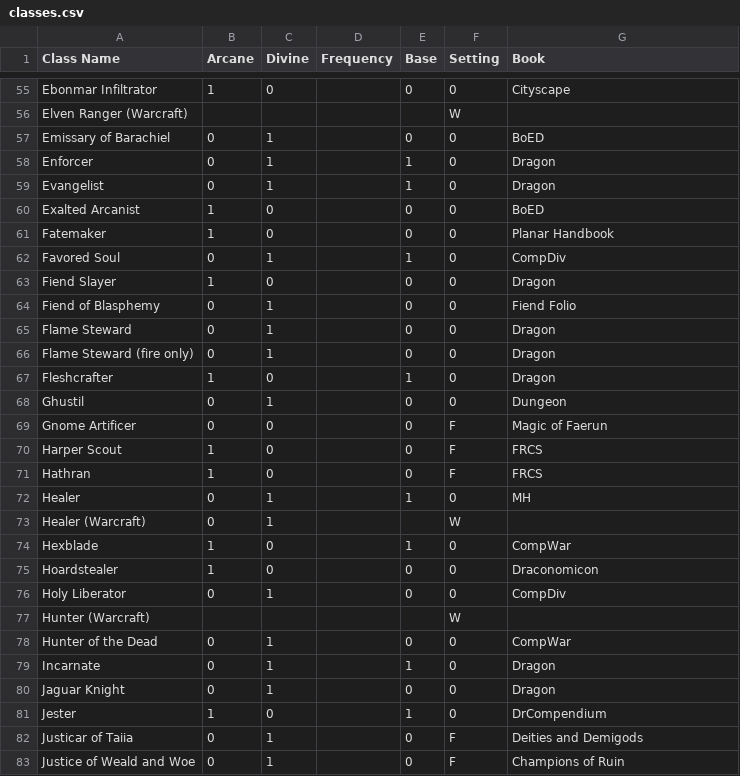
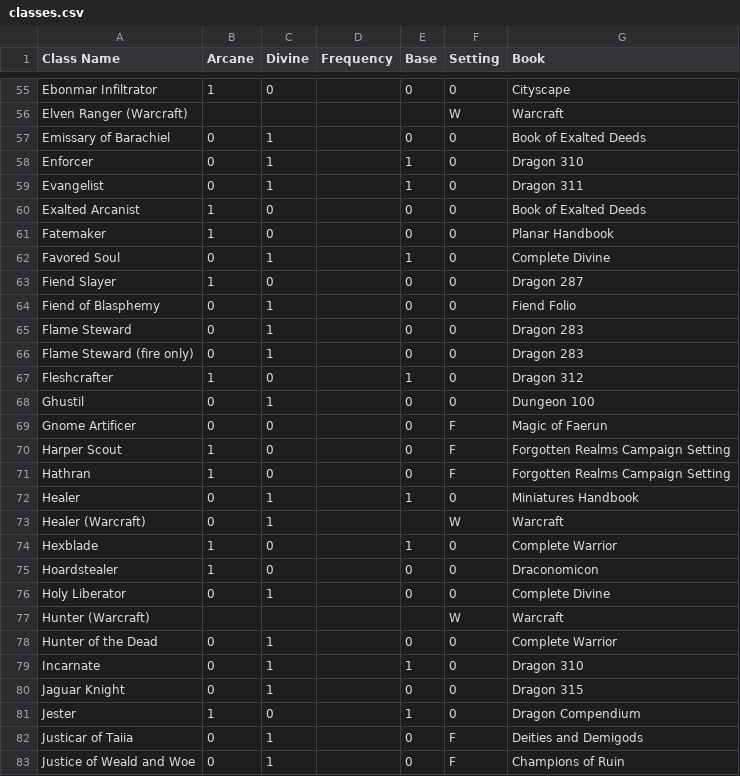
Before and after one commit to bagelbits/dnd-3.5-tools, a CSV file: general/data/classes.csv, drawn as a sheet; only a part is shown, gaps mark what is left out; the diff covers the shown part only; the diff names each change by its address in the sheet, - before the commit and + after, or states it on an @@ line.

Commit message:
Edited class file to use full book names. So I can put in book-class linkings.

```diff
--- a/general/data/classes.csv
+++ b/general/data/classes.csv
-G56 (Book): (empty)
+G56 (Book): Warcraft
-G57 (Book): BoED
+G57 (Book): Book of Exalted Deeds
-G58 (Book): Dragon
+G58 (Book): Dragon 310
-G59 (Book): Dragon
+G59 (Book): Dragon 311
-G60 (Book): BoED
+G60 (Book): Book of Exalted Deeds
-G62 (Book): CompDiv
+G62 (Book): Complete Divine
-G63 (Book): Dragon
+G63 (Book): Dragon 287
-G65:G66 (Book): Dragon
+G65:G66 (Book): Dragon 283
-G67 (Book): Dragon
+G67 (Book): Dragon 312
-G68 (Book): Dungeon
+G68 (Book): Dungeon 100
-G70:G71 (Book): FRCS
+G70:G71 (Book): Forgotten Realms Campaign Setting
-G72 (Book): MH
+G72 (Book): Miniatures Handbook
-G73 (Book): (empty)
+G73 (Book): Warcraft
-G74 (Book): CompWar
+G74 (Book): Complete Warrior
-G76 (Book): CompDiv
+G76 (Book): Complete Divine
-G77 (Book): (empty)
+G77 (Book): Warcraft
-G78 (Book): CompWar
+G78 (Book): Complete Warrior
-G79 (Book): Dragon
+G79 (Book): Dragon 310
-G80 (Book): Dragon
+G80 (Book): Dragon 315
-G81 (Book): DrCompendium
+G81 (Book): Dragon Compendium
```
Also changed, not shown: 107 edited cells elsewhere in this file, 2 other files.
